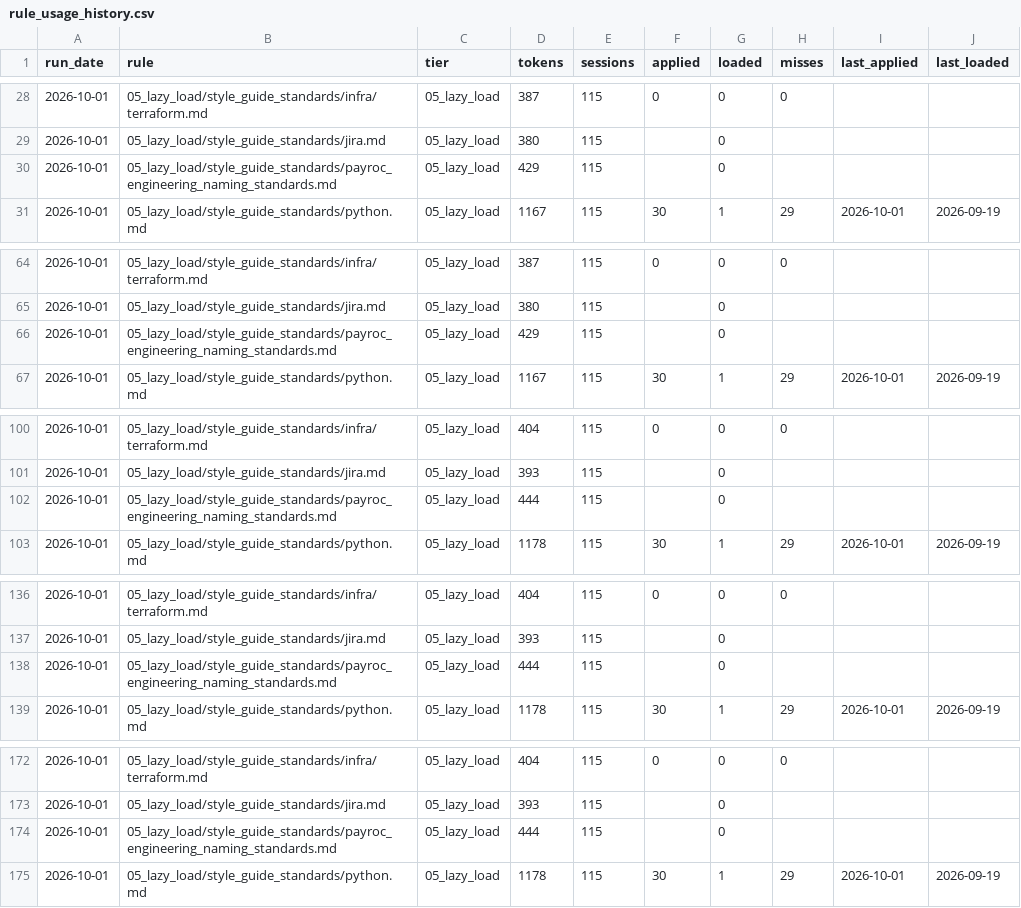
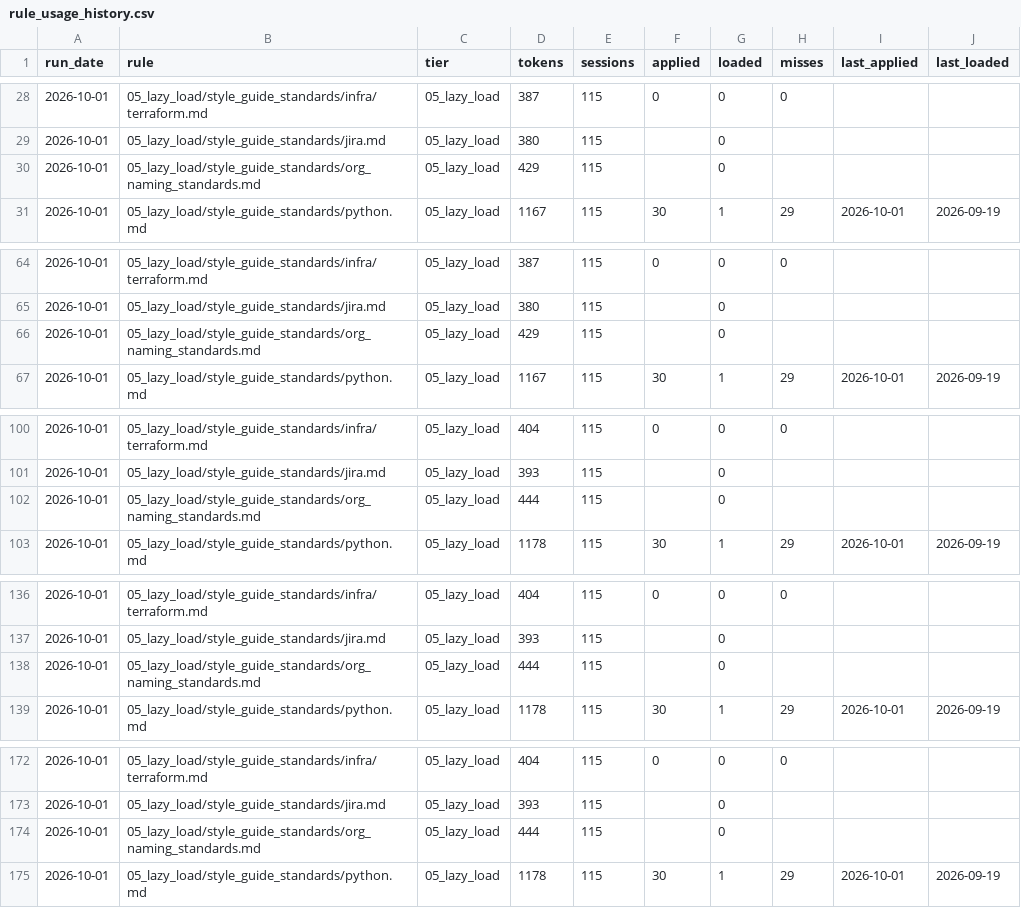
Before and after one commit to paulf-999/claude_ai_playbook, a CSV file: src/claude/_admin/_audits/rule_usage_history.csv, drawn as a sheet; only a part is shown, gaps mark what is left out; the diff covers the shown part only.

```diff
--- a/src/claude/_admin/_audits/rule_usage_history.csv
+++ b/src/claude/_admin/_audits/rule_usage_history.csv
@@ -29,3 +29,3 @@ run_date,rule,tier,tokens,sessions,applied,loaded,misses,last_applied,last_loade
 2026-10-01,05_lazy_load/style_guide_standards/jira.md,05_lazy_load,380,115,,0,,,
-2026-10-01,05_lazy_load/style_guide_standards/payroc_engineering_naming_standards.md,05_lazy_load,429,115,,0,,,
+2026-10-01,05_lazy_load/style_guide_standards/org_naming_standards.md,05_lazy_load,429,115,,0,,,
 2026-10-01,05_lazy_load/style_guide_standards/python.md,05_lazy_load,1167,115,30,1,29,2026-10-01,2026-09-19
@@ -65,3 +65,3 @@ run_date,rule,tier,tokens,sessions,applied,loaded,misses,last_applied,last_loade
 2026-10-01,05_lazy_load/style_guide_standards/jira.md,05_lazy_load,380,115,,0,,,
-2026-10-01,05_lazy_load/style_guide_standards/payroc_engineering_naming_standards.md,05_lazy_load,429,115,,0,,,
+2026-10-01,05_lazy_load/style_guide_standards/org_naming_standards.md,05_lazy_load,429,115,,0,,,
 2026-10-01,05_lazy_load/style_guide_standards/python.md,05_lazy_load,1167,115,30,1,29,2026-10-01,2026-09-19
@@ -101,3 +101,3 @@ run_date,rule,tier,tokens,sessions,applied,loaded,misses,last_applied,last_loade
 2026-10-01,05_lazy_load/style_guide_standards/jira.md,05_lazy_load,393,115,,0,,,
-2026-10-01,05_lazy_load/style_guide_standards/payroc_engineering_naming_standards.md,05_lazy_load,444,115,,0,,,
+2026-10-01,05_lazy_load/style_guide_standards/org_naming_standards.md,05_lazy_load,444,115,,0,,,
 2026-10-01,05_lazy_load/style_guide_standards/python.md,05_lazy_load,1178,115,30,1,29,2026-10-01,2026-09-19
@@ -137,3 +137,3 @@ run_date,rule,tier,tokens,sessions,applied,loaded,misses,last_applied,last_loade
 2026-10-01,05_lazy_load/style_guide_standards/jira.md,05_lazy_load,393,115,,0,,,
-2026-10-01,05_lazy_load/style_guide_standards/payroc_engineering_naming_standards.md,05_lazy_load,444,115,,0,,,
+2026-10-01,05_lazy_load/style_guide_standards/org_naming_standards.md,05_lazy_load,444,115,,0,,,
 2026-10-01,05_lazy_load/style_guide_standards/python.md,05_lazy_load,1178,115,30,1,29,2026-10-01,2026-09-19
@@ -173,3 +173,3 @@ run_date,rule,tier,tokens,sessions,applied,loaded,misses,last_applied,last_loade
 2026-10-01,05_lazy_load/style_guide_standards/jira.md,05_lazy_load,393,115,,0,,,
-2026-10-01,05_lazy_load/style_guide_standards/payroc_engineering_naming_standards.md,05_lazy_load,444,115,,0,,,
+2026-10-01,05_lazy_load/style_guide_standards/org_naming_standards.md,05_lazy_load,444,115,,0,,,
 2026-10-01,05_lazy_load/style_guide_standards/python.md,05_lazy_load,1178,115,30,1,29,2026-10-01,2026-09-19
```
Also changed, not shown: 1 edited cell elsewhere in this file, 6 other files.
